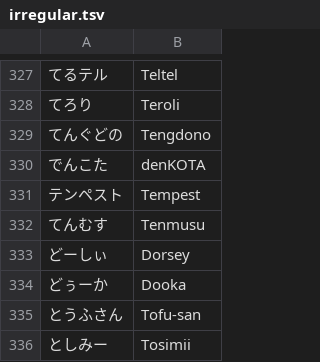
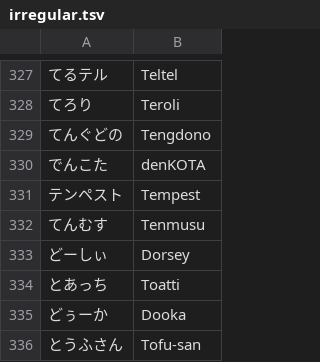
Before and after one commit to kenniky/smashgg-japanese-romanizer, a TSV file: irregular.tsv, drawn as a sheet; only a part is shown, gaps mark what is left out; the shorter side is filled out with more unchanged rows; the diff names each change by its address in the sheet, - before the commit and + after, or states it on an @@ line.

Commit message:
Add files via upload

```diff
--- a/irregular.tsv
+++ b/irregular.tsv
+row 334: とあっち | Toatti
```
